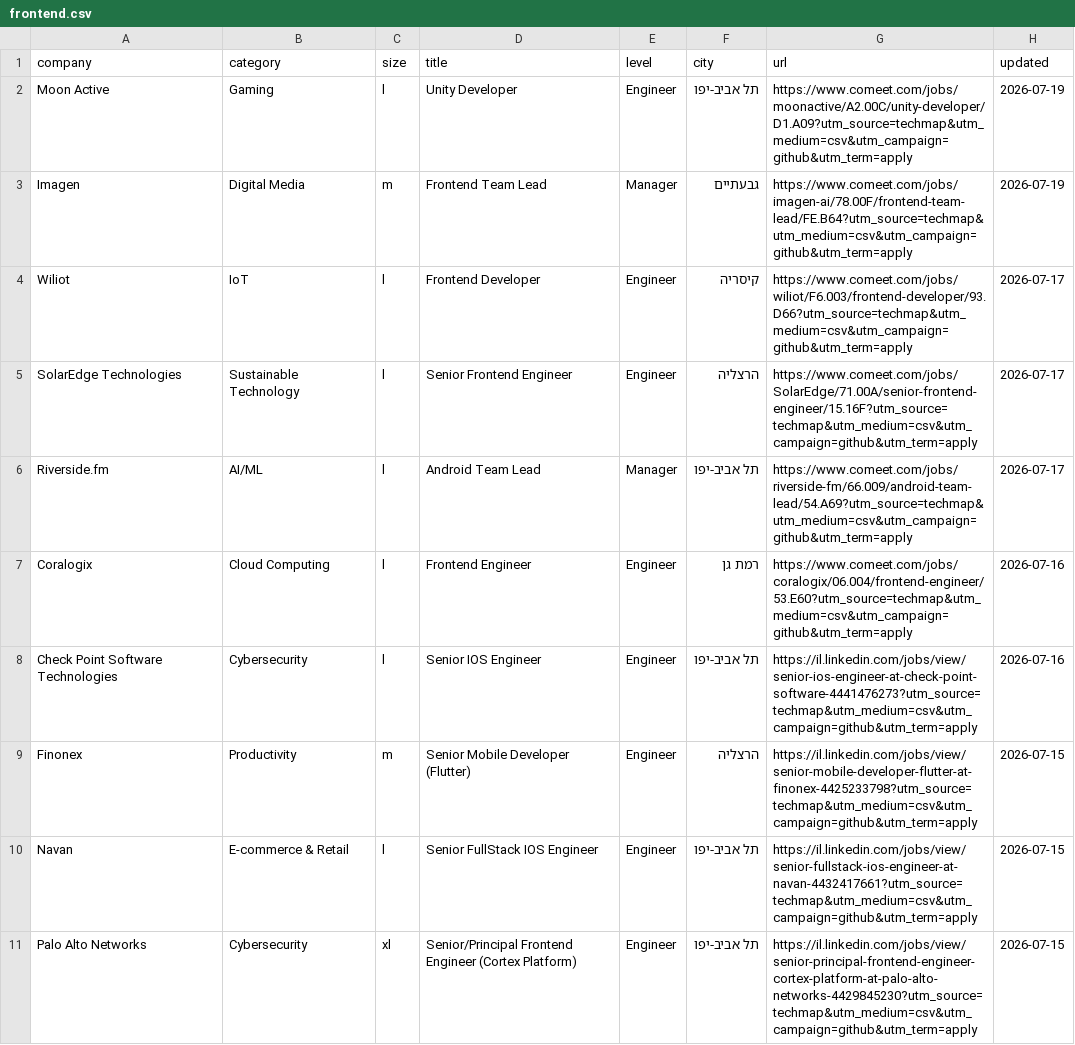
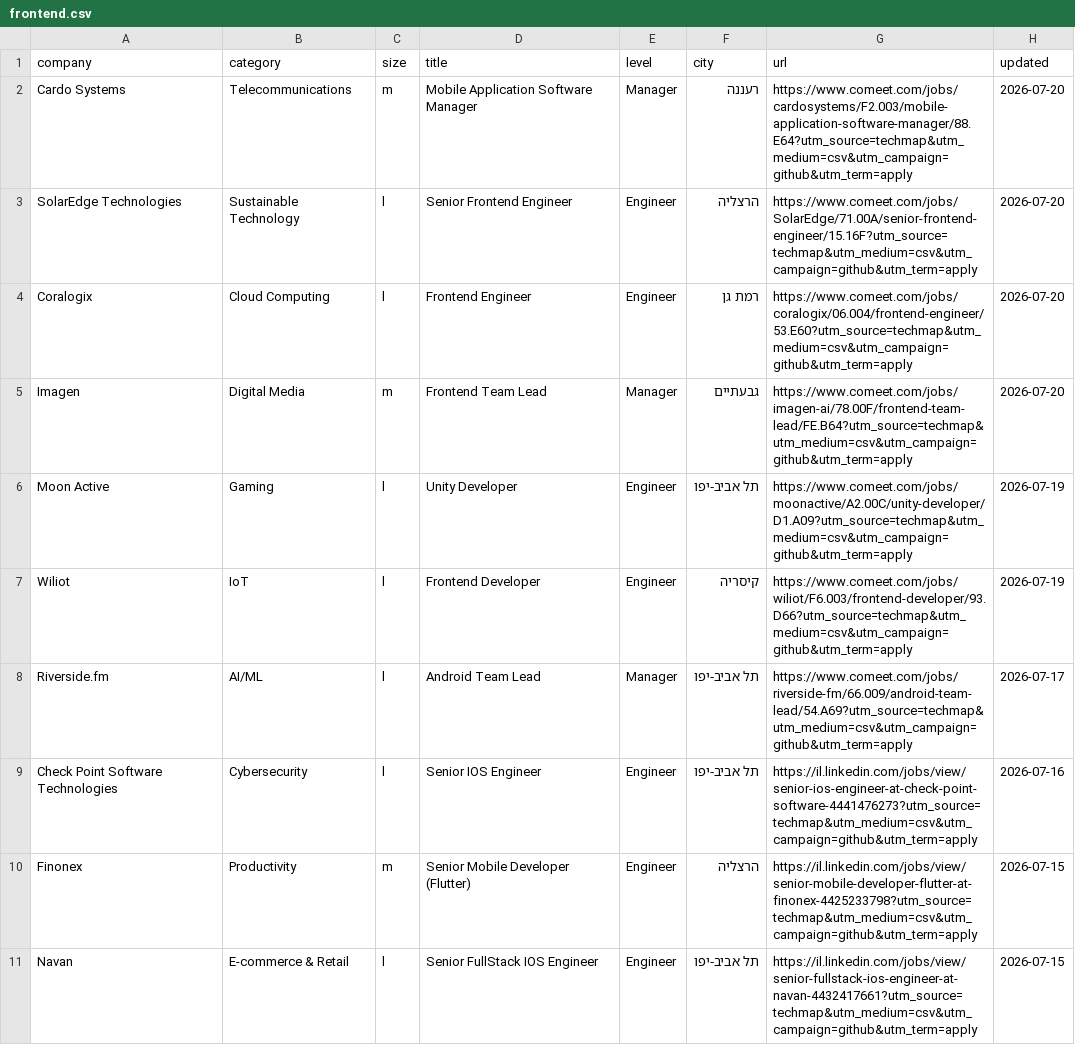
Before and after one commit to mluggy/techmap, a CSV file: jobs/frontend.csv, drawn as a sheet; only a part is shown; the shorter side is filled out with more unchanged rows.

```diff
--- a/jobs/frontend.csv
+++ b/jobs/frontend.csv
@@ -1,8 +1,9 @@
 "company","category","size","title","level","city","url","updated"
+"Cardo Systems","Telecommunications","m","Mobile Application Software Manager","Manager","רעננה","https://www.comeet.com/jobs/cardosystems/F2.003/mobile-application-software-manager/88.E64?utm_source=techmap&utm_medium=csv&utm_campaign=github&utm_term=apply","2026-07-20"
+"SolarEdge Technologies","Sustainable Technology","l","Senior Frontend Engineer","Engineer","הרצליה","https://www.comeet.com/jobs/SolarEdge/71.00A/senior-frontend-engineer/15.16F?utm_source=techmap&utm_medium=csv&utm_campaign=github&utm_term=apply","2026-07-20"
+"Coralogix","Cloud Computing","l","Frontend Engineer","Engineer","רמת גן","https://www.comeet.com/jobs/coralogix/06.004/frontend-engineer/53.E60?utm_source=techmap&utm_medium=csv&utm_campaign=github&utm_term=apply","2026-07-20"
+"Imagen","Digital Media","m","Frontend Team Lead","Manager","גבעתיים","https://www.comeet.com/jobs/imagen-ai/78.00F/frontend-team-lead/FE.B64?utm_source=techmap&utm_medium=csv&utm_campaign=github&utm_term=apply","2026-07-20"
 "Moon Active","Gaming","l","Unity Developer","Engineer","תל אביב-יפו","https://www.comeet.com/jobs/moonactive/A2.00C/unity-developer/D1.A09?utm_source=techmap&utm_medium=csv&utm_campaign=github&utm_term=apply","2026-07-19"
-"Imagen","Digital Media","m","Frontend Team Lead","Manager","גבעתיים","https://www.comeet.com/jobs/imagen-ai/78.00F/frontend-team-lead/FE.B64?utm_source=techmap&utm_medium=csv&utm_campaign=github&utm_term=apply","2026-07-19"
-"Wiliot","IoT","l","Frontend Developer","Engineer","קיסריה","https://www.comeet.com/jobs/wiliot/F6.003/frontend-developer/93.D66?utm_source=techmap&utm_medium=csv&utm_campaign=github&utm_term=apply","2026-07-17"
-"SolarEdge Technologies","Sustainable Technology","l","Senior Frontend Engineer","Engineer","הרצליה","https://www.comeet.com/jobs/SolarEdge/71.00A/senior-frontend-engineer/15.16F?utm_source=techmap&utm_medium=csv&utm_campaign=github&utm_term=apply","2026-07-17"
+"Wiliot","IoT","l","Frontend Developer","Engineer","קיסריה","https://www.comeet.com/jobs/wiliot/F6.003/frontend-developer/93.D66?utm_source=techmap&utm_medium=csv&utm_campaign=github&utm_term=apply","2026-07-19"
 "Riverside.fm","AI/ML","l","Android Team Lead","Manager","תל אביב-יפו","https://www.comeet.com/jobs/riverside-fm/66.009/android-team-lead/54.A69?utm_source=techmap&utm_medium=csv&utm_campaign=github&utm_term=apply","2026-07-17"
-"Coralogix","Cloud Computing","l","Frontend Engineer","Engineer","רמת גן","https://www.comeet.com/jobs/coralogix/06.004/frontend-engineer/53.E60?utm_source=techmap&utm_medium=csv&utm_campaign=github&utm_term=apply","2026-07-16"
 "Check Point Software Technologies","Cybersecurity","l","Senior IOS Engineer","Engineer","תל אביב-יפו","https://il.linkedin.com/jobs/view/senior-ios-engineer-at-check-point-software-4441476273?utm_source=techmap&utm_medium=csv&utm_campaign=github&utm_term=apply","2026-07-16"
```
Also changed, not shown: jobs/hardware.csv, jobs/legal.csv, 16 other files.
